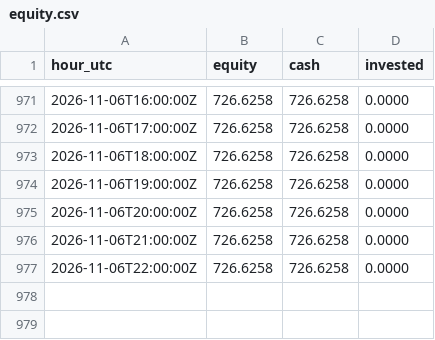
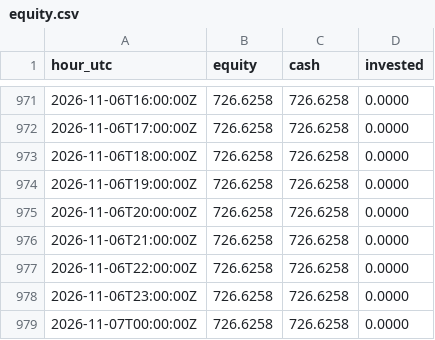
Before and after one commit to neonpilot/opusnet-paper, a CSV file: crypto/state_aggr/equity.csv, drawn as a sheet; only a part is shown, gaps mark what is left out; the diff names each change by its address in the sheet, - before the commit and + after, or states it on an @@ line.

Commit message:
crypto aggr paper step 2026-11-07T01:14Z

```diff
--- a/crypto/state_aggr/equity.csv
+++ b/crypto/state_aggr/equity.csv
+row 978: 2026-11-06T23:00:00Z | 726.6258 | 726.6258 | 0.0000
+row 979: 2026-11-07T00:00:00Z | 726.6258 | 726.6258 | 0.0000
```
Also changed, not shown: 3 other files.
